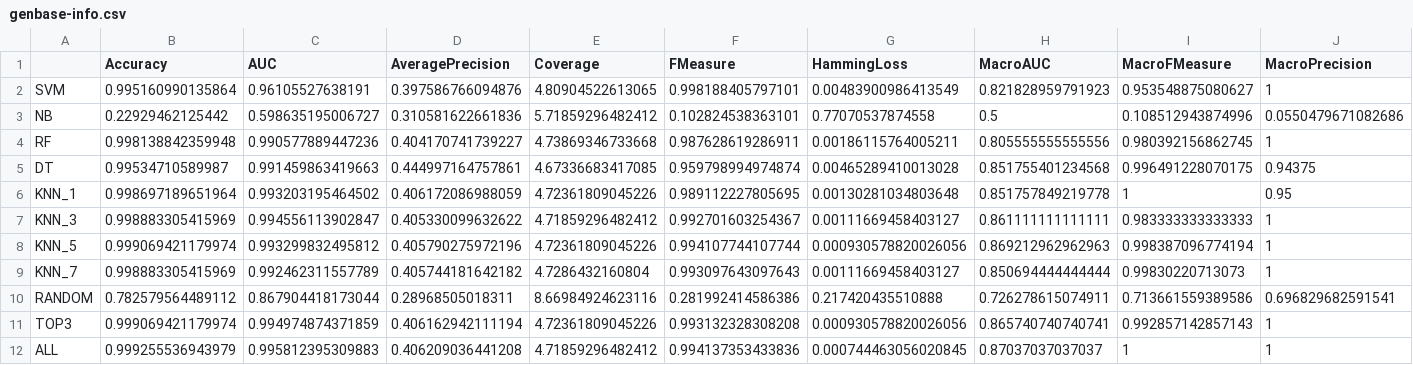
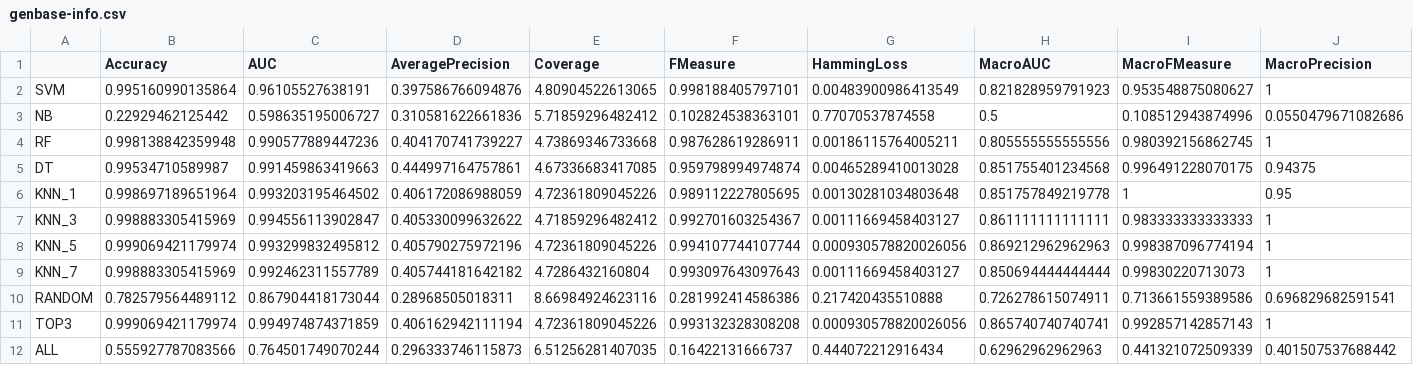
Before and after one commit to rivolli/mlmlbr, a CSV file: results/genbase-info.csv, drawn as a sheet; only a part is shown; the diff covers the shown part only; the diff names each change by its address in the sheet, - before the commit and + after, or states it on an @@ line.

Commit message:
Sensitivity results

```diff
--- a/results/genbase-info.csv
+++ b/results/genbase-info.csv
-B12 (Accuracy): 0.999255536943979
+B12 (Accuracy): 0.555927787083566
-C12 (AUC): 0.995812395309883
+C12 (AUC): 0.764501749070244
-D12 (AveragePrecision): 0.406209036441208
+D12 (AveragePrecision): 0.296333746115873
-E12 (Coverage): 4.71859296482412
+E12 (Coverage): 6.51256281407035
-F12 (FMeasure): 0.994137353433836
+F12 (FMeasure): 0.16422131666737
-G12 (HammingLoss): 0.000744463056020845
+G12 (HammingLoss): 0.444072212916434
-H12 (MacroAUC): 0.87037037037037
+H12 (MacroAUC): 0.62962962962963
-I12 (MacroFMeasure): 1
+I12 (MacroFMeasure): 0.441321072509339
-J12 (MacroPrecision): 1
+J12 (MacroPrecision): 0.401507537688442
```
Also changed, not shown: 7 edited cells elsewhere in this file, results/bibtex-info.csv, results/corel5k-info.csv, 34 other files.
